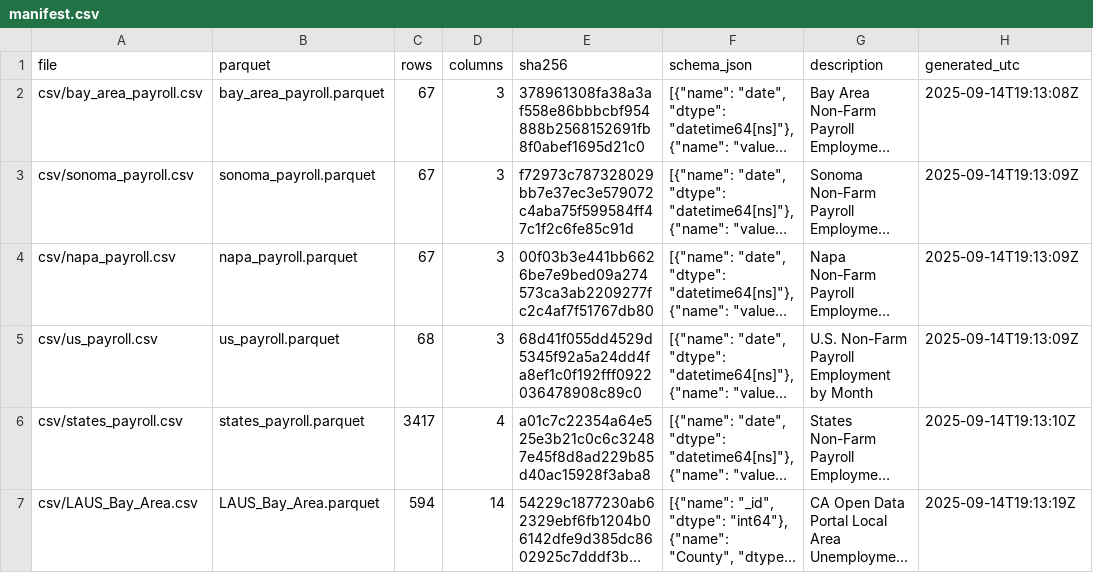
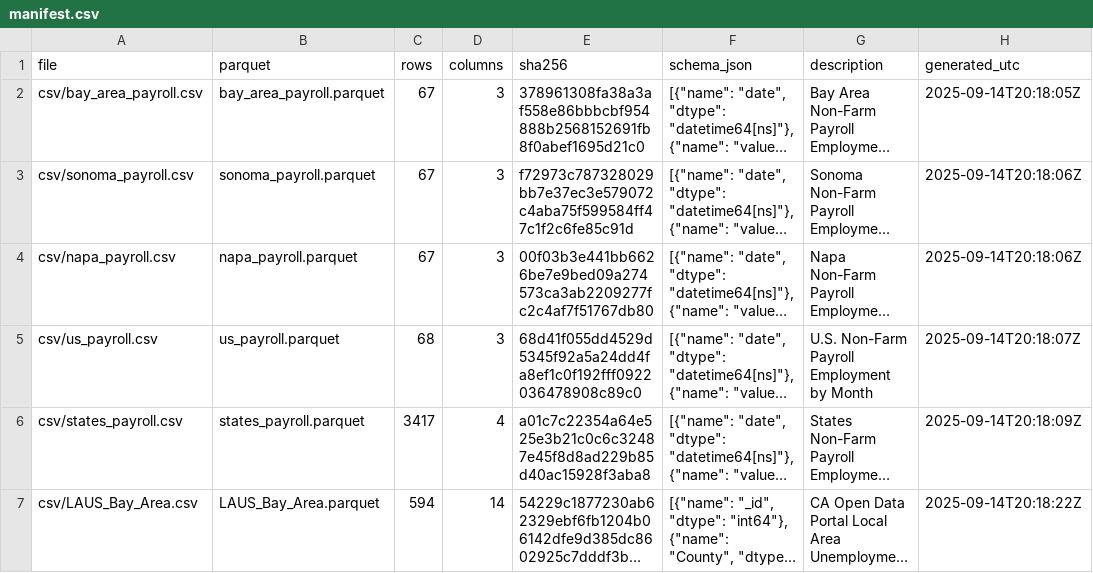
Before and after one commit to mjwalther/BACEI_Dashboard, a CSV file: docs/data_build/manifest.csv, drawn as a sheet; long unchanged cells end in …; the diff names each change by its address in the sheet, - before the commit and + after, or states it on an @@ line.

```diff
--- a/docs/data_build/manifest.csv
+++ b/docs/data_build/manifest.csv
-H2 (generated_utc): 2025-09-14T19:13:08Z
+H2 (generated_utc): 2025-09-14T20:18:05Z
-H3:H4 (generated_utc): 2025-09-14T19:13:09Z
+H3:H4 (generated_utc): 2025-09-14T20:18:06Z
-H5 (generated_utc): 2025-09-14T19:13:09Z
+H5 (generated_utc): 2025-09-14T20:18:07Z
-H6 (generated_utc): 2025-09-14T19:13:10Z
+H6 (generated_utc): 2025-09-14T20:18:09Z
-H7 (generated_utc): 2025-09-14T19:13:19Z
+H7 (generated_utc): 2025-09-14T20:18:22Z
```
Also changed, not shown: 1 other file.
